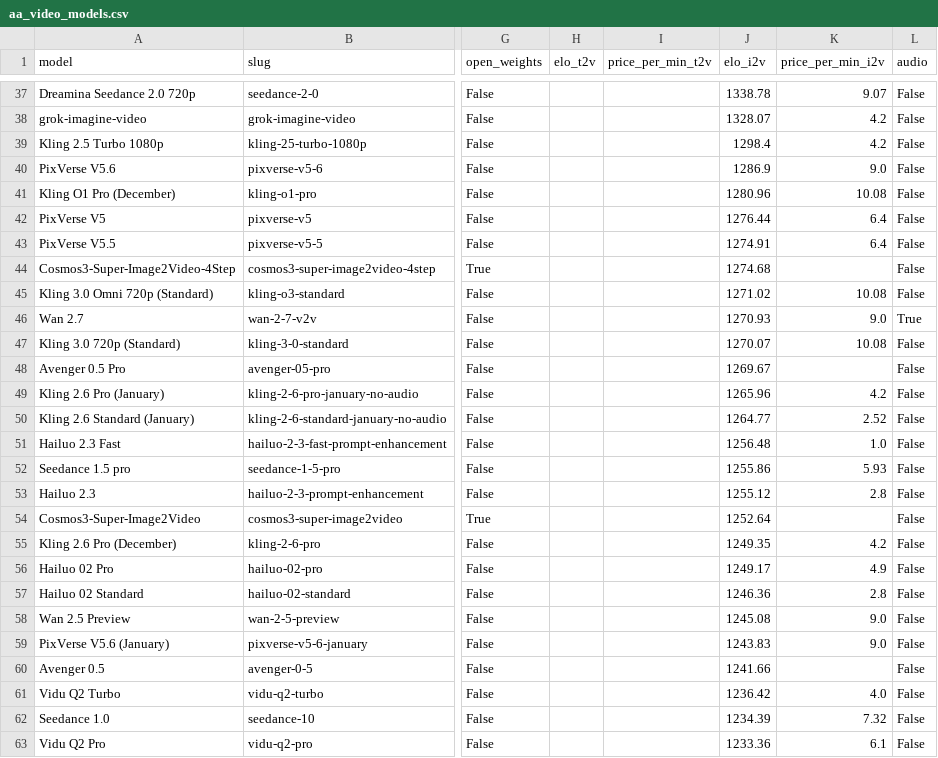
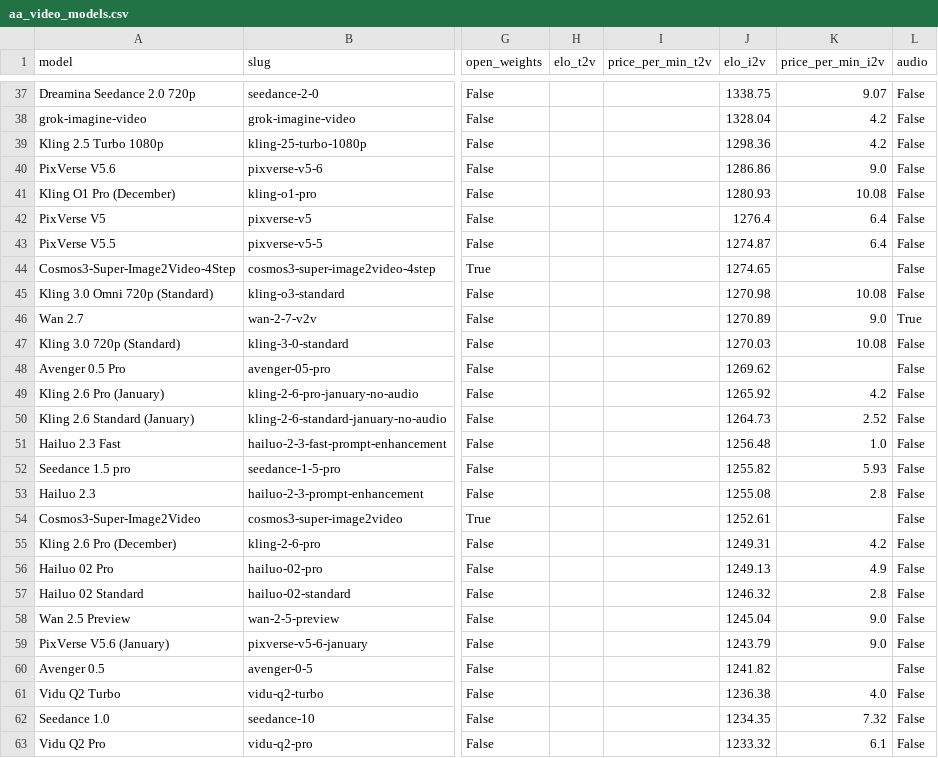
Before and after one commit to Avo-Sarkissian/AI-Frontier-Database, a CSV file: data/raw/aa_video_models.csv, drawn as a sheet; only a part is shown, gaps mark what is left out; the diff covers the shown part only; the diff names each change by its address in the sheet, - before the commit and + after, or states it on an @@ line.

```diff
--- a/data/raw/aa_video_models.csv
+++ b/data/raw/aa_video_models.csv
-J37 (elo_i2v): 1338.78
+J37 (elo_i2v): 1338.75
-J38 (elo_i2v): 1328.07
+J38 (elo_i2v): 1328.04
-J39 (elo_i2v): 1298.4
+J39 (elo_i2v): 1298.36
-J40 (elo_i2v): 1286.9
+J40 (elo_i2v): 1286.86
-J41 (elo_i2v): 1280.96
+J41 (elo_i2v): 1280.93
-J42 (elo_i2v): 1276.44
+J42 (elo_i2v): 1276.4
-J43 (elo_i2v): 1274.91
+J43 (elo_i2v): 1274.87
-J44 (elo_i2v): 1274.68
+J44 (elo_i2v): 1274.65
-J45 (elo_i2v): 1271.02
+J45 (elo_i2v): 1270.98
-J46 (elo_i2v): 1270.93
+J46 (elo_i2v): 1270.89
-J47 (elo_i2v): 1270.07
+J47 (elo_i2v): 1270.03
-J48 (elo_i2v): 1269.67
+J48 (elo_i2v): 1269.62
-J49 (elo_i2v): 1265.96
+J49 (elo_i2v): 1265.92
-J50 (elo_i2v): 1264.77
+J50 (elo_i2v): 1264.73
-J52 (elo_i2v): 1255.86
+J52 (elo_i2v): 1255.82
-J53 (elo_i2v): 1255.12
+J53 (elo_i2v): 1255.08
-J54 (elo_i2v): 1252.64
+J54 (elo_i2v): 1252.61
-J55 (elo_i2v): 1249.35
+J55 (elo_i2v): 1249.31
-J56 (elo_i2v): 1249.17
+J56 (elo_i2v): 1249.13
-J57 (elo_i2v): 1246.36
+J57 (elo_i2v): 1246.32
-J58 (elo_i2v): 1245.08
+J58 (elo_i2v): 1245.04
-J59 (elo_i2v): 1243.83
+J59 (elo_i2v): 1243.79
-J60 (elo_i2v): 1241.66
+J60 (elo_i2v): 1241.82
-J61 (elo_i2v): 1236.42
+J61 (elo_i2v): 1236.38
-J62 (elo_i2v): 1234.39
+J62 (elo_i2v): 1234.35
-J63 (elo_i2v): 1233.36
+J63 (elo_i2v): 1233.32
```
Also changed, not shown: 56 edited cells elsewhere in this file, 3 other files.
